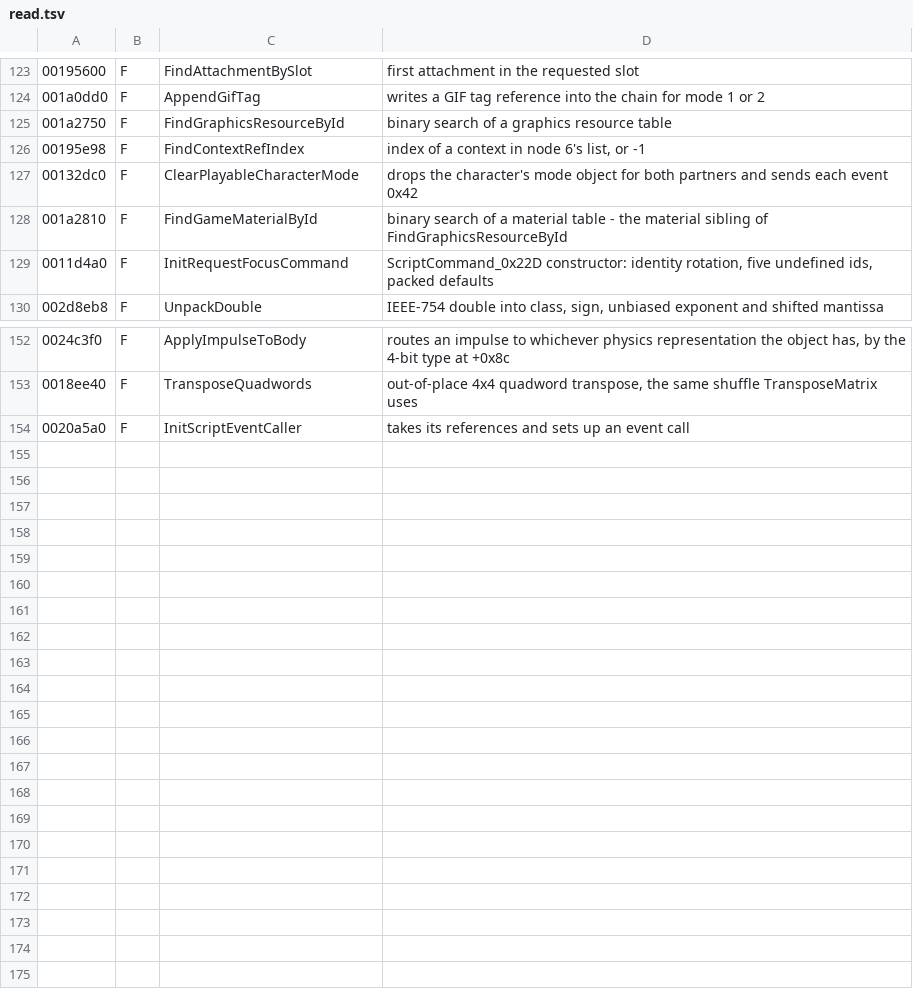
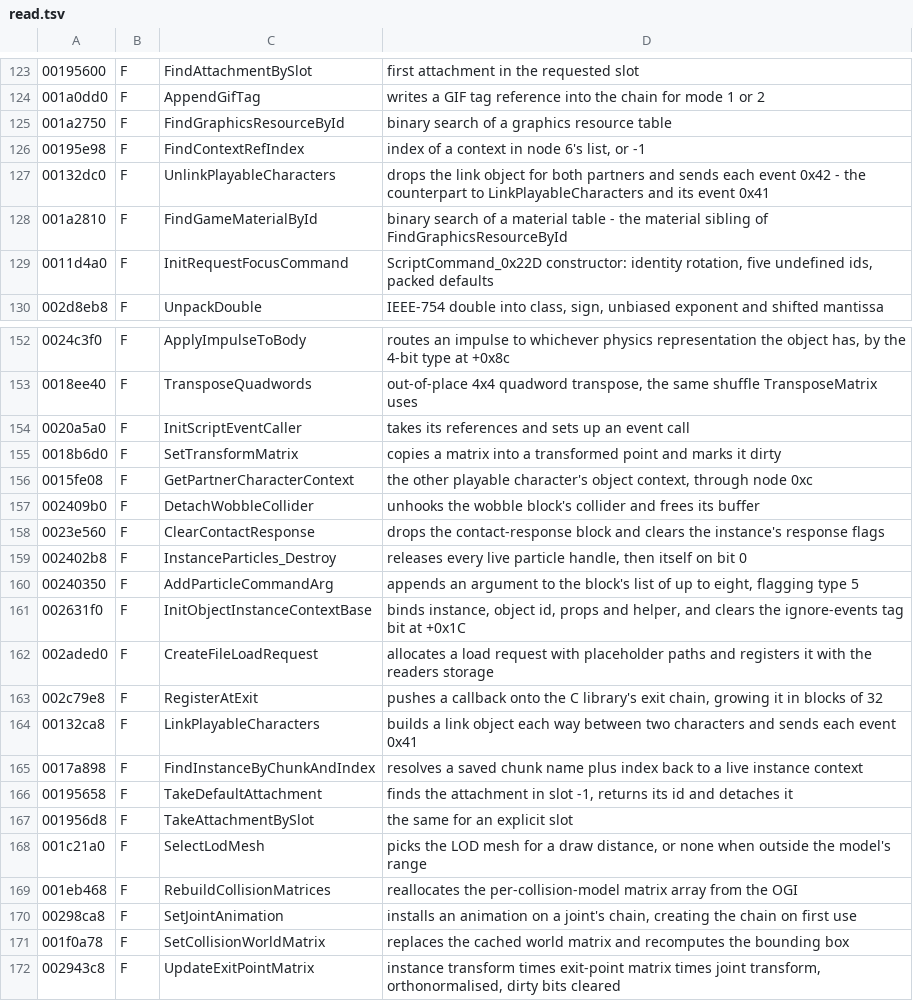
Before and after one commit to AlexMollard/Crash-Twinsanity-Improved, a TSV file: tools/re/db/read.tsv, drawn as a sheet; only a part is shown, gaps mark what is left out.

Commit message:
wiki: how the remaining names get worked out, and what a blank is worth
Documents the script argument tag encoding - 3 bits, bit 0 "this is a
property index", bits 1-2 the type as int, angle or float - and what it
implies: a script's turn rate is in 65536ths of a revolution per second,
because NowTurn reads it with GetScriptAngleArg and hands it to
AngleToQuaternion.

Also the method for the rest, with the measured numbers behind it: rank
by caller count because naming a function used two hundred times
improves two hundred call sites, and filter to functions with a named
caller because that roughly triples the hit rate, 18% to 40-50%.

And the case for declined.txt. A blank is a fact; a guess is a
liability, especially in a database other people are building on.

```diff
--- a/tools/re/db/read.tsv
+++ b/tools/re/db/read.tsv
@@ -126,3 +126,3 @@
 00195e98	F	FindContextRefIndex	index of a context in node 6's list, or -1
-00132dc0	F	ClearPlayableCharacterMode	drops the character's mode object for both partners and sends each event 0x42
+00132dc0	F	UnlinkPlayableCharacters	drops the link object for both partners and sends each event 0x42 - the counterpart to LinkPlayableCharacters and its event 0x41
 001a2810	F	FindGameMaterialById	binary search of a material table - the material sibling of FindGraphicsResourceById
@@ -154 +154,19 @@
 0020a5a0	F	InitScriptEventCaller	takes its references and sets up an event call
+0018b6d0	F	SetTransformMatrix	copies a matrix into a transformed point and marks it dirty
+0015fe08	F	GetPartnerCharacterContext	the other playable character's object context, through node 0xc
+002409b0	F	DetachWobbleCollider	unhooks the wobble block's collider and frees its buffer
+0023e560	F	ClearContactResponse	drops the contact-response block and clears the instance's response flags
+002402b8	F	InstanceParticles_Destroy	releases every live particle handle, then itself on bit 0
+00240350	F	AddParticleCommandArg	appends an argument to the block's list of up to eight, flagging type 5
+002631f0	F	InitObjectInstanceContextBase	binds instance, object id, props and helper, and clears the ignore-events tag bit at +0x1C
+002aded0	F	CreateFileLoadRequest	allocates a load request with placeholder paths and registers it with the readers storage
+002c79e8	F	RegisterAtExit	pushes a callback onto the C library's exit chain, growing it in blocks of 32
+00132ca8	F	LinkPlayableCharacters	builds a link object each way between two characters and sends each event 0x41
+0017a898	F	FindInstanceByChunkAndIndex	resolves a saved chunk name plus index back to a live instance context
+00195658	F	TakeDefaultAttachment	finds the attachment in slot -1, returns its id and detaches it
+001956d8	F	TakeAttachmentBySlot	the same for an explicit slot
+001c21a0	F	SelectLodMesh	picks the LOD mesh for a draw distance, or none when outside the model's range
+001eb468	F	RebuildCollisionMatrices	reallocates the per-collision-model matrix array from the OGI
+00298ca8	F	SetJointAnimation	installs an animation on a joint's chain, creating the chain on first use
+001f0a78	F	SetCollisionWorldMatrix	replaces the cached world matrix and recomputes the bounding box
+002943c8	F	UpdateExitPointMatrix	instance transform times exit-point matrix times joint transform, orthonormalised, dirty bits cleared
```
Also changed, not shown: 1 other file.
